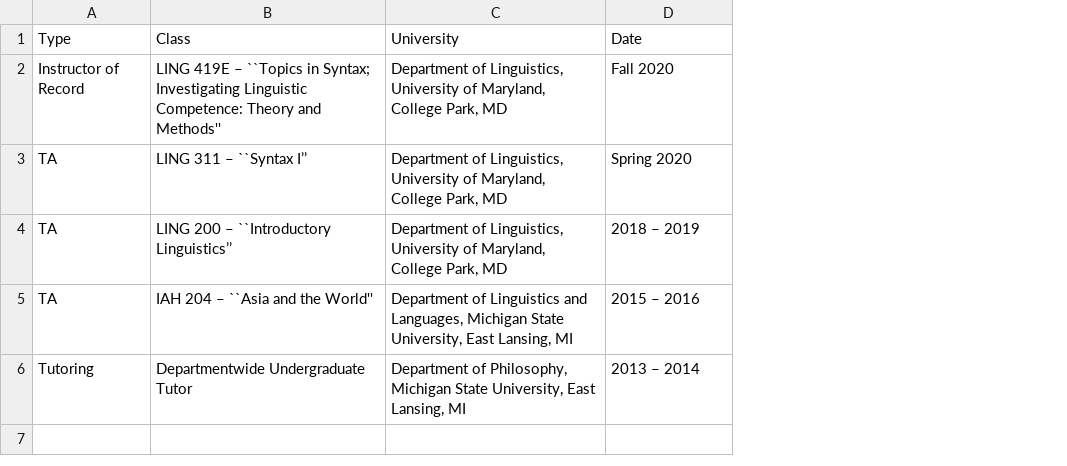
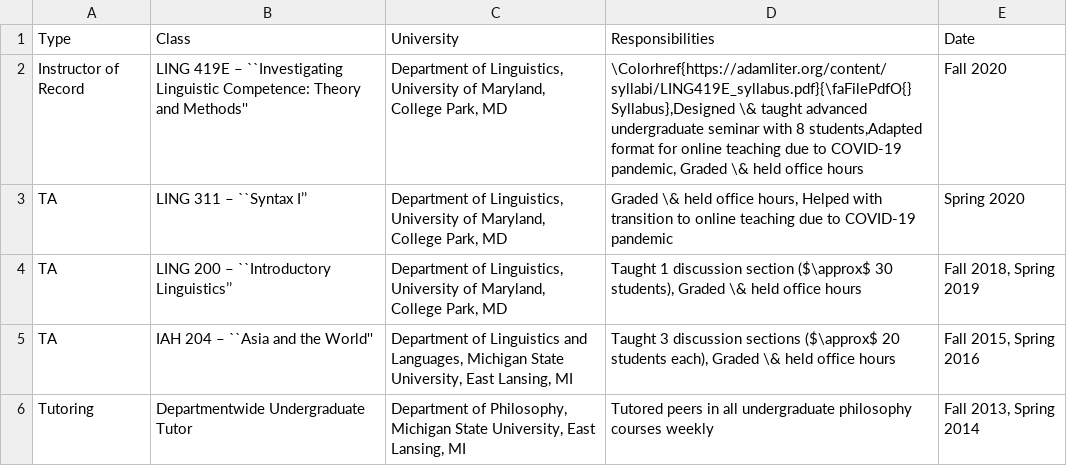
Before and after one commit to adamliter/adamlitercv, a CSV file: content/teaching.csv, drawn as a sheet; addresses are those after the commit; the diff names each change by its address in the sheet, - before the commit and + after, or states it on an @@ line.

Commit message:
Update teaching section & add responsibilities

```diff
--- a/content/teaching.csv
+++ b/content/teaching.csv
+column D (Responsibilities), rows 2-6: \Colorhref{https://adamliter.org/content/syllabi/LING419E_syllabus.pdf}{\faFilePdfO{} Syllabus},Designed \& taught advanced undergraduate seminar with 8 students,Adapted format for online teaching due to COVID-19 pandemic, Graded \& held office hours | Graded \& held office hours, Helped with transition to online teaching due to COVID-19 pandemic | Taught 1 discussion section ($\approx$ 30 students), Graded \& held office hours | Taught 3 discussion sections ($\approx$ 20 students each), Graded \& held office hours | Tutored peers in all undergraduate philosophy courses weekly
-B2 (Class): …419E – ``Topics in Syntax; Investigating Linguistic Competence:…
+B2 (Class): …419E – ``Investigating Linguistic Competence:…
-E4 (Date): 2018 – 2019
+E4 (Date): Fall 2018, Spring 2019
-E5 (Date): 2015 – 2016
+E5 (Date): Fall 2015, Spring 2016
-E6 (Date): 2013 – 2014
+E6 (Date): Fall 2013, Spring 2014
```
Also changed, not shown: 1 other file.
